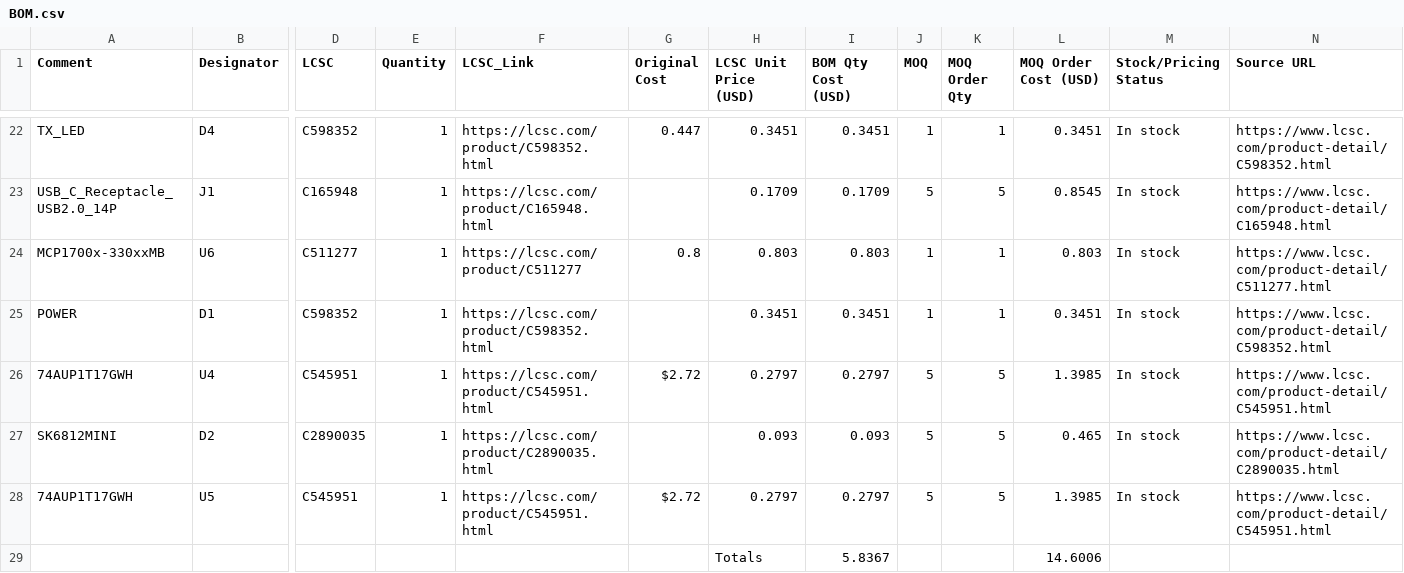
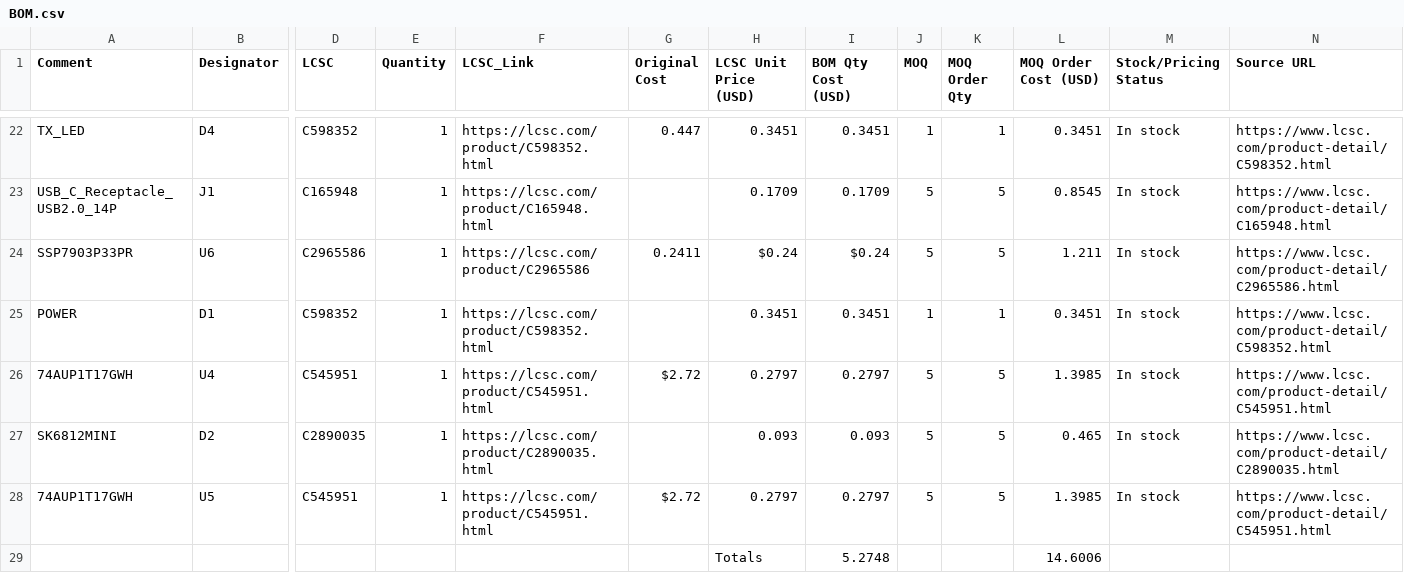
Before and after one commit to TTF-fog/Pico2Probe, a CSV file: PCB/production_files/BOM.csv, drawn as a sheet; only a part is shown, gaps mark what is left out; removed rows and columns are numbered as before the commit, all else as after; rows hold the shown columns only; the diff names each change by its address in the sheet, - before the commit and + after, or states it on an @@ line.

```diff
--- a/PCB/production_files/BOM.csv
+++ b/PCB/production_files/BOM.csv
-row 24: MCP1700x-330xxMB | U6 | C511277 | 1 | https://lcsc.com/product/C511277 | 0.8 | 0.803 | 0.803 | 1 | 1 | 0.803 | In stock | https://www.lcsc.com/product-detail/C511277.html
+row 24: SSP7903P33PR | U6 | C2965586 | 1 | https://lcsc.com/product/C2965586 | 0.2411 | $0.24 | $0.24 | 5 | 5 | 1.211 | In stock | https://www.lcsc.com/product-detail/C2965586.html
-I29 (BOM Qty Cost (USD)): 5.8367
+I29 (BOM Qty Cost (USD)): 5.2748
```
Also changed, not shown: PCB/production_files/CPL-Pico2Probe.csv, 16 other files.
